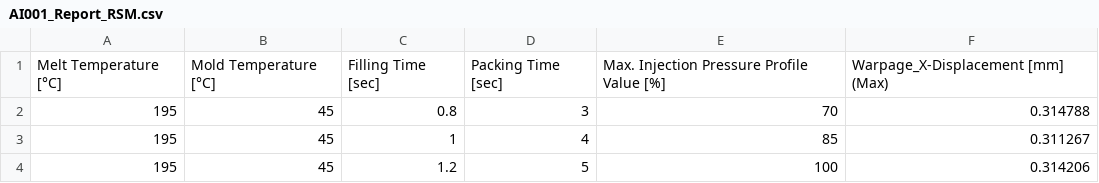
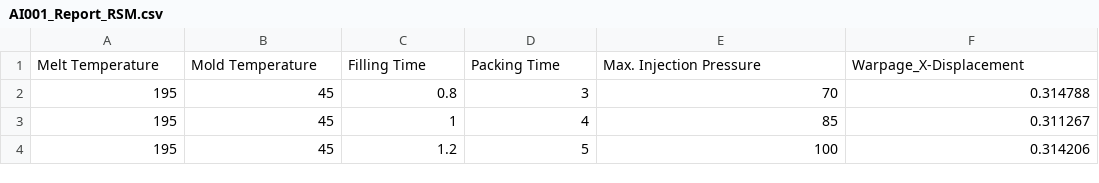
Before and after one commit to ollenge/AI_001, a CSV file: AI001_Report_RSM.csv, drawn as a sheet; only a part is shown.

Commit message:
Update AI001_Report_RSM.csv

```diff
--- a/AI001_Report_RSM.csv
+++ b/AI001_Report_RSM.csv
@@ -1,2 +1,2 @@
-Melt Temperature [°C],Mold Temperature [°C],Filling Time [sec],Packing Time [sec],Max. Injection Pressure Profile Value [%],Warpage_X-Displacement [mm] (Max)
+Melt Temperature,Mold Temperature,Filling Time,Packing Time,Max. Injection Pressure, Warpage_X-Displacement
 195,45,0.8,3,70,0.314788
```
